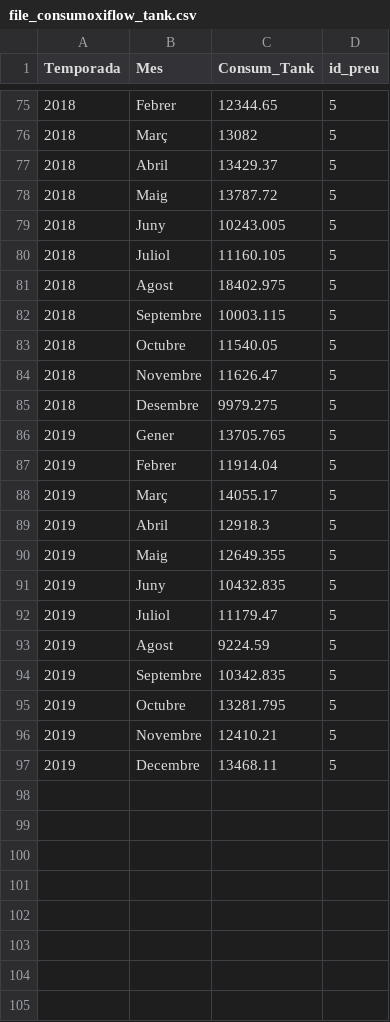
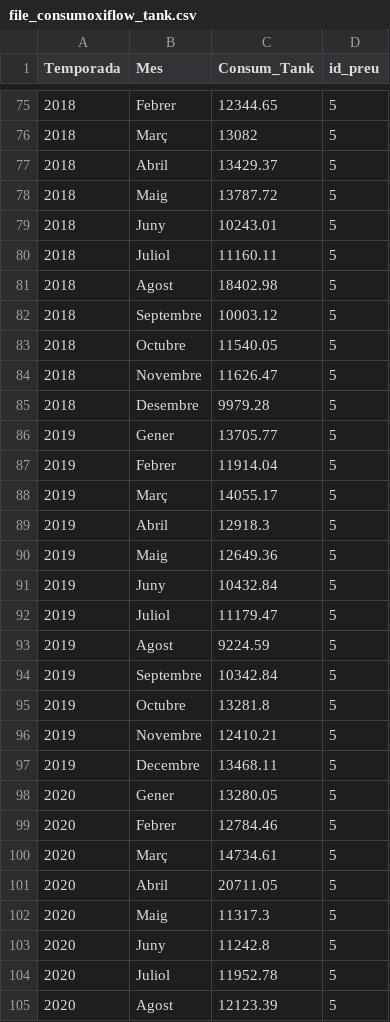
Before and after one commit to elolmedo/ConsumPSPV_PHP, a CSV file: CSV/file_consumoxiflow_tank.csv, drawn as a sheet; only a part is shown, gaps mark what is left out; the diff covers the shown part only.

```diff
--- a/CSV/file_consumoxiflow_tank.csv
+++ b/CSV/file_consumoxiflow_tank.csv
@@ -78,10 +78,10 @@ Temporada,Mes,Consum_Tank,id_preu
 2018,Maig,13787.72,5
-2018,Juny,10243.005,5
-2018,Juliol,11160.105,5
-2018,Agost,18402.975,5
-2018,Septembre,10003.115,5
+2018,Juny,10243.01,5
+2018,Juliol,11160.11,5
+2018,Agost,18402.98,5
+2018,Septembre,10003.12,5
 2018,Octubre,11540.05,5
 2018,Novembre,11626.47,5
-2018,Desembre,9979.275,5
-2019,Gener,13705.765,5
+2018,Desembre,9979.28,5
+2019,Gener,13705.77,5
 2019,Febrer,11914.04,5
@@ -89,9 +89,17 @@ Temporada,Mes,Consum_Tank,id_preu
 2019,Abril,12918.3,5
-2019,Maig,12649.355,5
-2019,Juny,10432.835,5
+2019,Maig,12649.36,5
+2019,Juny,10432.84,5
 2019,Juliol,11179.47,5
 2019,Agost,9224.59,5
-2019,Septembre,10342.835,5
-2019,Octubre,13281.795,5
+2019,Septembre,10342.84,5
+2019,Octubre,13281.8,5
 2019,Novembre,12410.21,5
 2019,Decembre,13468.11,5
+2020,Gener,13280.05,5
+2020,Febrer,12784.46,5
+2020,Març,14734.61,5
+2020,Abril,20711.05,5
+2020,Maig,11317.3,5
+2020,Juny,11242.8,5
+2020,Juliol,11952.78,5
+2020,Agost,12123.39,5
```
Also changed, not shown: 23 added rows and 33 edited cells elsewhere in this file, CSV/file_consumsaigua.csv, CSV/file_consumselectricitat.csv, 33 other files.
